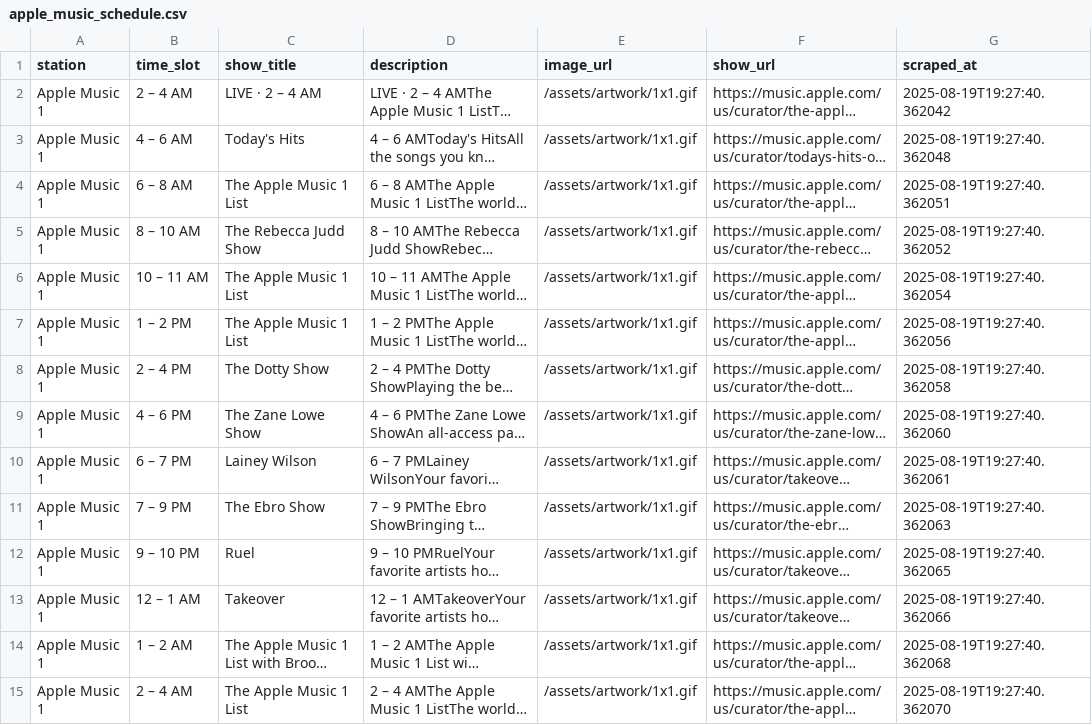
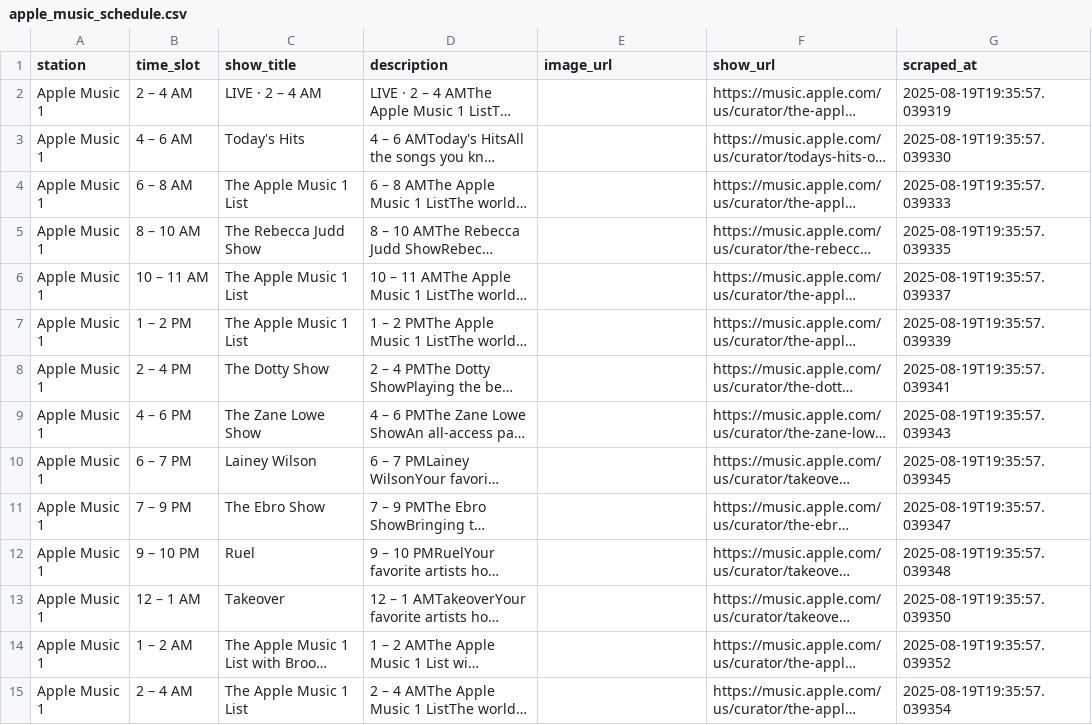
Before and after one commit to keithah/apple-music-schedule-scraper, a CSV file: apple_music_schedule.csv, drawn as a sheet; only a part is shown; long unchanged cells end in …; the diff covers the shown part only; the diff names each change by its address in the sheet, - before the commit and + after, or states it on an @@ line.

```diff
--- a/apple_music_schedule.csv
+++ b/apple_music_schedule.csv
-E2:E15 (image_url): /assets/artwork/1x1.gif
+E2:E15 (image_url): (empty)
-G2 (scraped_at): 2025-08-19T19:27:40.362042
+G2 (scraped_at): 2025-08-19T19:35:57.039319
-G3 (scraped_at): 2025-08-19T19:27:40.362048
+G3 (scraped_at): 2025-08-19T19:35:57.039330
-G4 (scraped_at): 2025-08-19T19:27:40.362051
+G4 (scraped_at): 2025-08-19T19:35:57.039333
-G5 (scraped_at): 2025-08-19T19:27:40.362052
+G5 (scraped_at): 2025-08-19T19:35:57.039335
-G6 (scraped_at): 2025-08-19T19:27:40.362054
+G6 (scraped_at): 2025-08-19T19:35:57.039337
-G7 (scraped_at): 2025-08-19T19:27:40.362056
+G7 (scraped_at): 2025-08-19T19:35:57.039339
-G8 (scraped_at): 2025-08-19T19:27:40.362058
+G8 (scraped_at): 2025-08-19T19:35:57.039341
-G9 (scraped_at): 2025-08-19T19:27:40.362060
+G9 (scraped_at): 2025-08-19T19:35:57.039343
-G10 (scraped_at): 2025-08-19T19:27:40.362061
+G10 (scraped_at): 2025-08-19T19:35:57.039345
-G11 (scraped_at): 2025-08-19T19:27:40.362063
+G11 (scraped_at): 2025-08-19T19:35:57.039347
-G12 (scraped_at): 2025-08-19T19:27:40.362065
+G12 (scraped_at): 2025-08-19T19:35:57.039348
-G13 (scraped_at): 2025-08-19T19:27:40.362066
+G13 (scraped_at): 2025-08-19T19:35:57.039350
-G14 (scraped_at): 2025-08-19T19:27:40.362068
+G14 (scraped_at): 2025-08-19T19:35:57.039352
-G15 (scraped_at): 2025-08-19T19:27:40.362070
+G15 (scraped_at): 2025-08-19T19:35:57.039354
```
Also changed, not shown: 126 edited cells elsewhere in this file, 2 other files.
